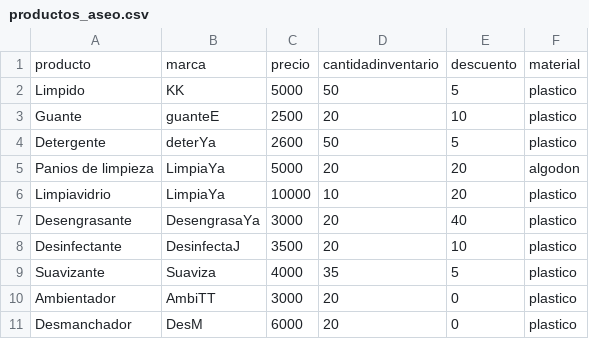
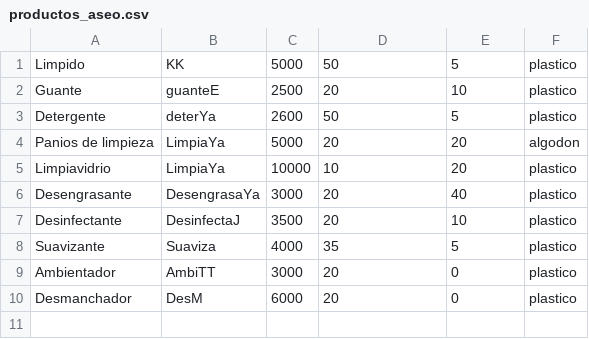
Before and after one commit to elizabeth-escobar/elizabeth-escobar-Informatica2-Laboratorio4, a CSV file: OneDrive/Escritorio/ElizabethEscobarG-Laboratorio4/laboratorio4/productos_aseo.csv, drawn as a sheet; the diff names each change by its address in the sheet, - before the commit and + after, or states it on an @@ line.

```diff
--- a/OneDrive/Escritorio/ElizabethEscobarG-Laboratorio4/laboratorio4/productos_aseo.csv
+++ b/OneDrive/Escritorio/ElizabethEscobarG-Laboratorio4/laboratorio4/productos_aseo.csv
-row 1: producto | marca | precio | cantidadinventario | descuento | material
```
Also changed, not shown: OneDrive/Escritorio/ElizabethEscobarG-Laboratorio4/laboratorio4/productos_electronicos .csv, 7 other files.
